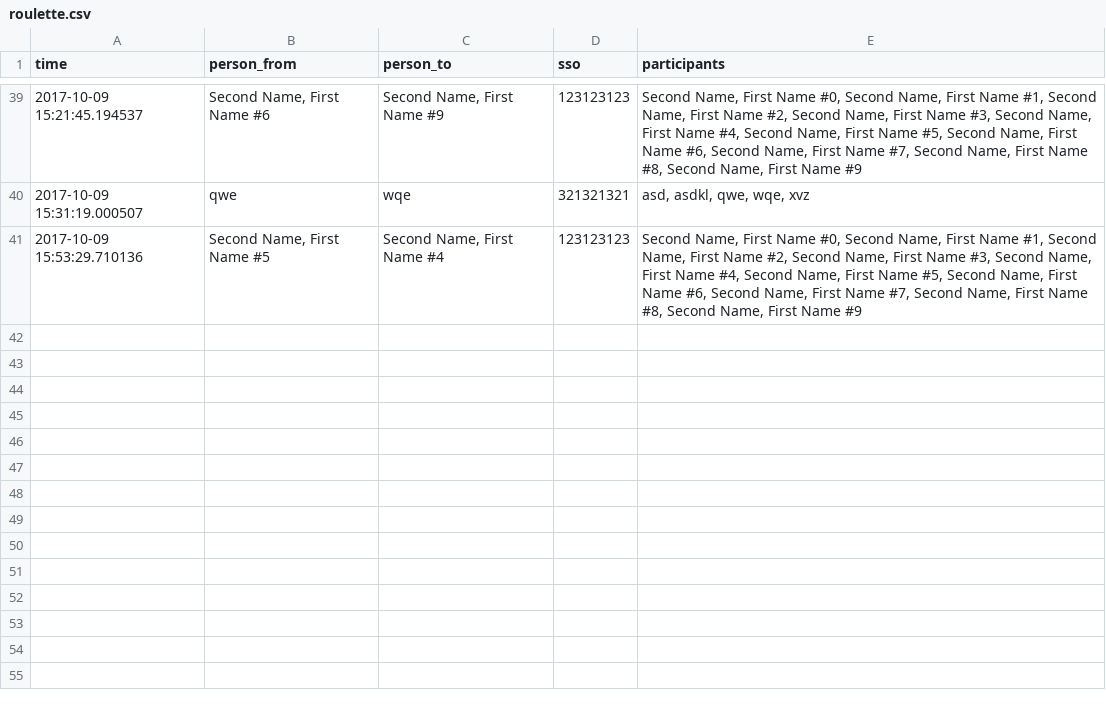
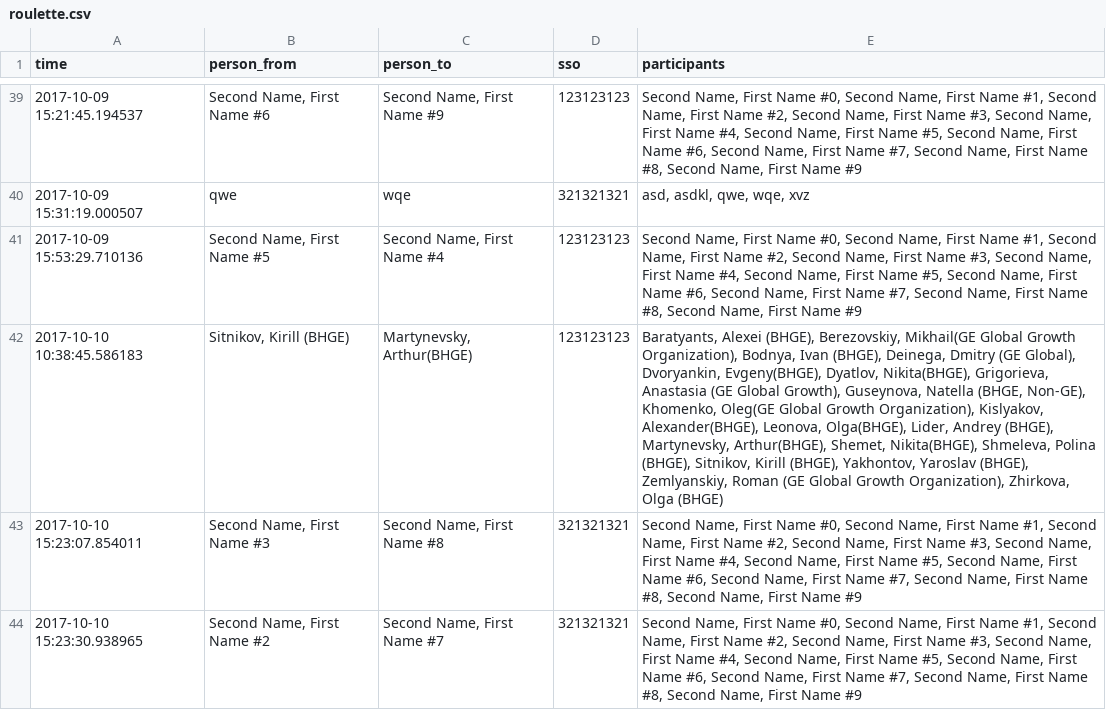
Before and after one commit to Alex2point0/GE-PD-Generator, a CSV file: static/uploaded/roulette.csv, drawn as a sheet; only a part is shown, gaps mark what is left out; the diff names each change by its address in the sheet, - before the commit and + after, or states it on an @@ line.

```diff
--- a/static/uploaded/roulette.csv
+++ b/static/uploaded/roulette.csv
+row 42: 2017-10-10 10:38:45.586183 | Sitnikov, Kirill (BHGE) | Martynevsky, Arthur(BHGE) | 123123123 | Baratyants, Alexei (BHGE), Berezovskiy, Mikhail(GE Global Growth Organization), Bodnya, Ivan (BHGE), Deinega, Dmitry (GE Global), Dvoryankin, Evgeny(BHGE), Dyatlov, Nikita(BHGE), Grigorieva, Anastasia (GE Global Growth), Guseynova, Natella (BHGE, Non-GE), Khomenko, Oleg(GE Global Growth Organization), Kislyakov, Alexander(BHGE), Leonova, Olga(BHGE), Lider, Andrey (BHGE), Martynevsky, Arthur(BHGE), Shemet, Nikita(BHGE), Shmeleva, Polina (BHGE), Sitnikov, Kirill (BHGE), Yakhontov, Yaroslav (BHGE), Zemlyanskiy, Roman (GE Global Growth Organization), Zhirkova, Olga (BHGE)
+row 43: 2017-10-10 15:23:07.854011 | Second Name, First Name #3 | Second Name, First Name #8 | 321321321 | Second Name, First Name #0, Second Name, First Name #1, Second Name, First Name #2, Second Name, First Name #3, Second Name, First Name #4, Second Name, First Name #5, Second Name, First Name #6, Second Name, First Name #7, Second Name, First Name #8, Second Name, First Name #9
+row 44: 2017-10-10 15:23:30.938965 | Second Name, First Name #2 | Second Name, First Name #7 | 321321321 | Second Name, First Name #0, Second Name, First Name #1, Second Name, First Name #2, Second Name, First Name #3, Second Name, First Name #4, Second Name, First Name #5, Second Name, First Name #6, Second Name, First Name #7, Second Name, First Name #8, Second Name, First Name #9
```
Also changed, not shown: 4 other files.
